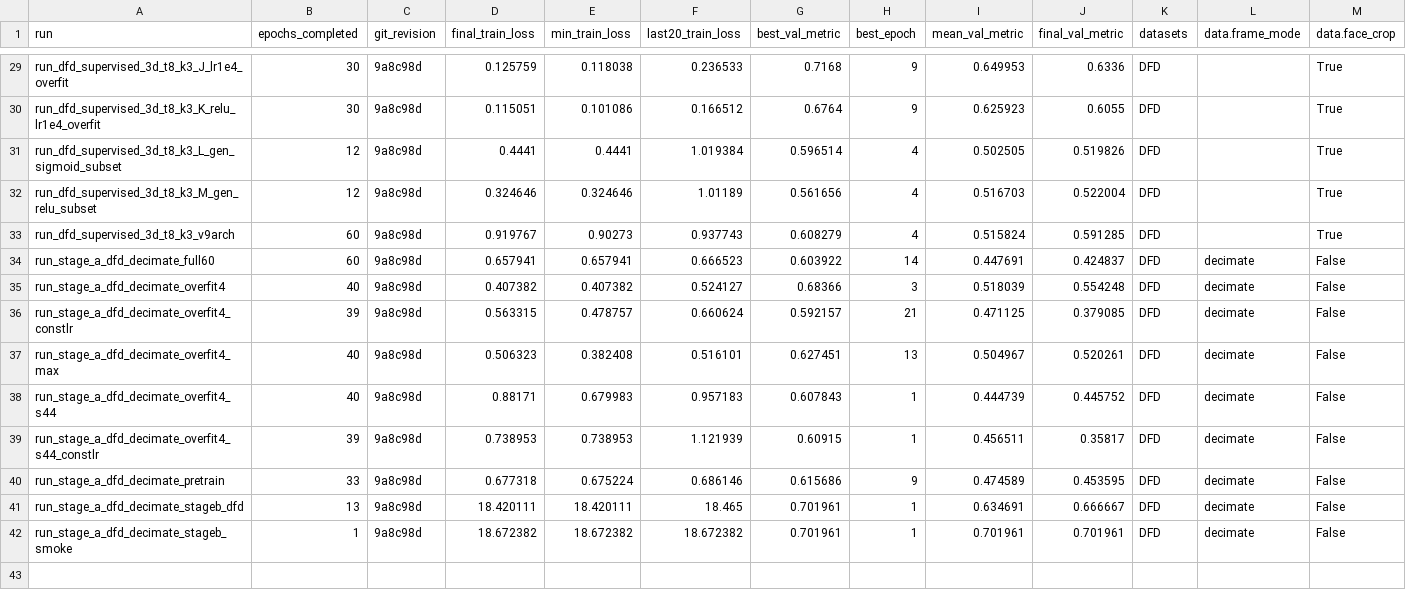
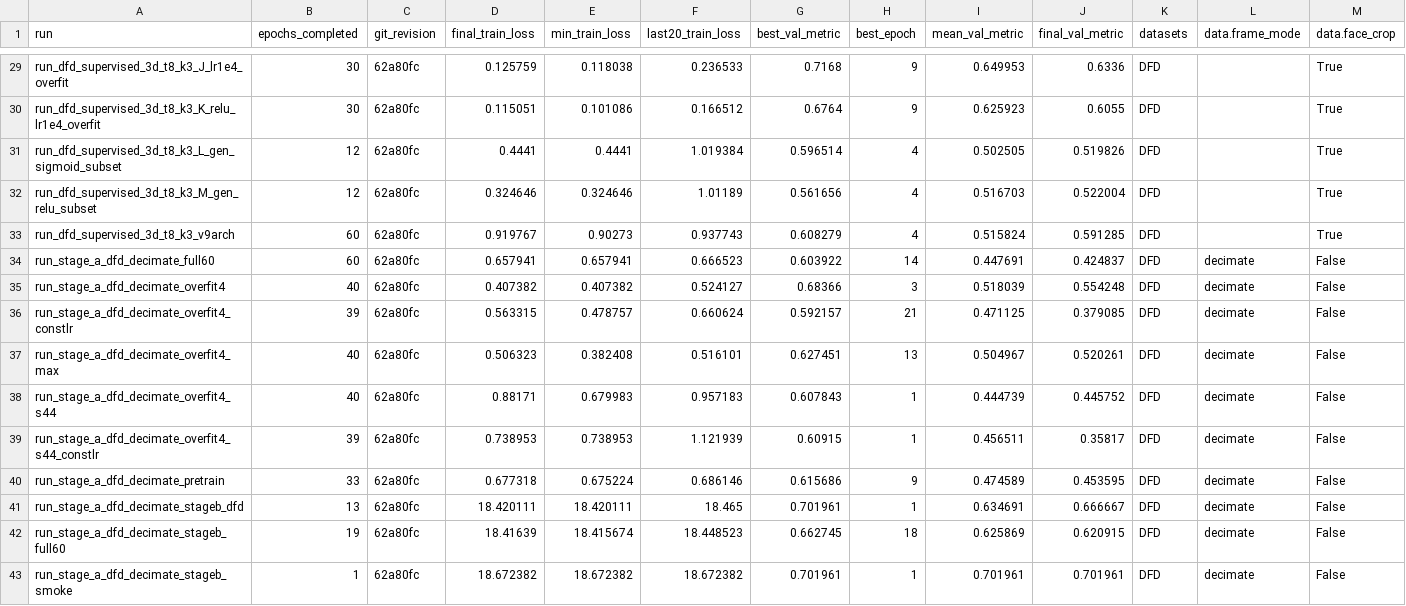
Before and after one commit to siqihuang024-creator/Deepfake-videos-detection-using-3D-CNN-BCNN, a CSV file: results/summary.csv, drawn as a sheet; only a part is shown, gaps mark what is left out; addresses are those after the commit; rows hold the shown columns only; the diff covers the shown part only; the diff names each change by its address in the sheet, - before the commit and + after, or states it on an @@ line.

```diff
--- a/results/summary.csv
+++ b/results/summary.csv
-C29:C41 (git_revision): 9a8c98d
+C29:C41 (git_revision): 62a80fc
+row 42: run_stage_a_dfd_decimate_stageb_full60 | 19 | 62a80fc | 18.41639 | 18.415674 | 18.448523 | 0.662745 | 18 | 0.625869 | 0.620915 | DFD | decimate | False
-C43 (git_revision): 9a8c98d
+C43 (git_revision): 62a80fc
```
Also changed, not shown: 27 edited cells elsewhere in this file, results/curves.csv, 5 other files.
